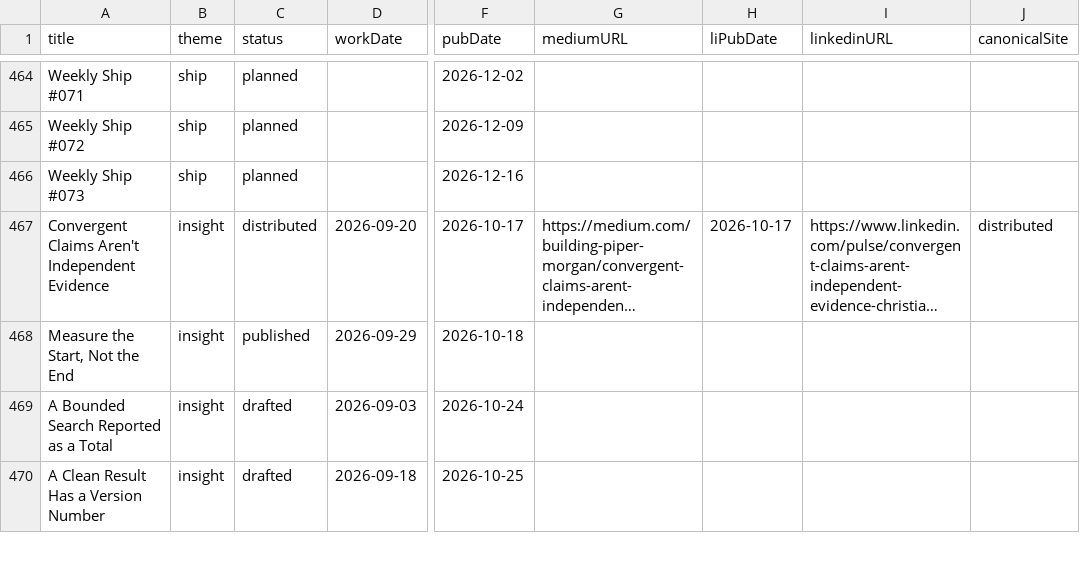
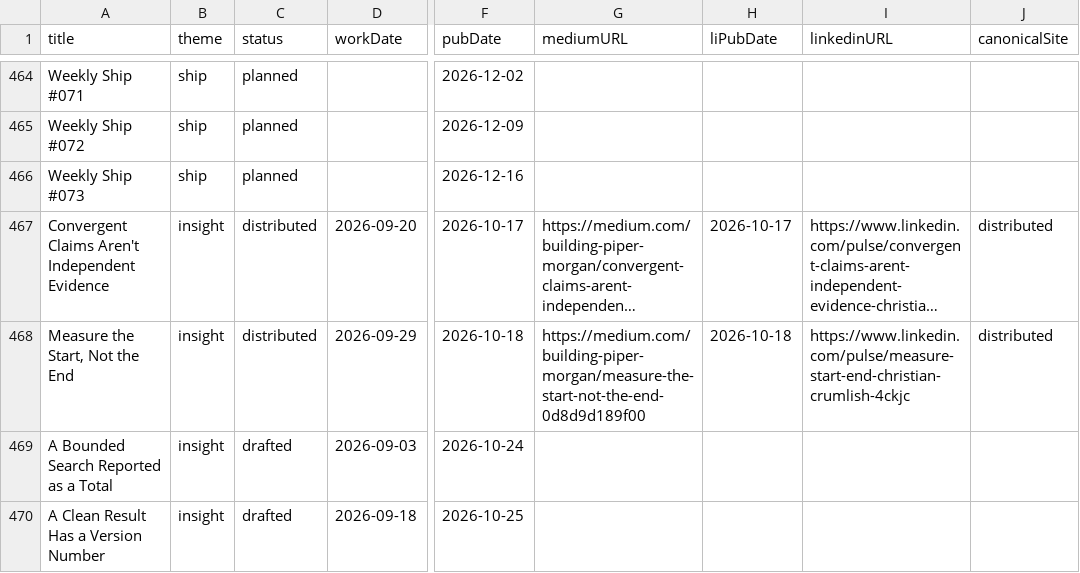
Before and after one commit to Nitjsefnie-OSC/piper-morgan-product, a CSV file: docs/internal/planning/comms/editorial-calendar.csv, drawn as a sheet; only a part is shown, gaps mark what is left out; long unchanged cells end in …; the diff names each change by its address in the sheet, - before the commit and + after, or states it on an @@ line.

```diff
--- a/docs/internal/planning/comms/editorial-calendar.csv
+++ b/docs/internal/planning/comms/editorial-calendar.csv
-C468 (status): published
+C468 (status): distributed
-G468 (mediumURL): (empty)
+G468 (mediumURL): https://medium.com/building-piper-morgan/measure-the-start-not-the-end-0d8d9d189f00
-H468 (liPubDate): (empty)
+H468 (liPubDate): 2026-10-18
-I468 (linkedinURL): (empty)
+I468 (linkedinURL): https://www.linkedin.com/pulse/measure-start-end-christian-crumlish-4ckjc
-J468 (canonicalSite): (empty)
+J468 (canonicalSite): distributed
```
Also changed, not shown: 2 other files.
